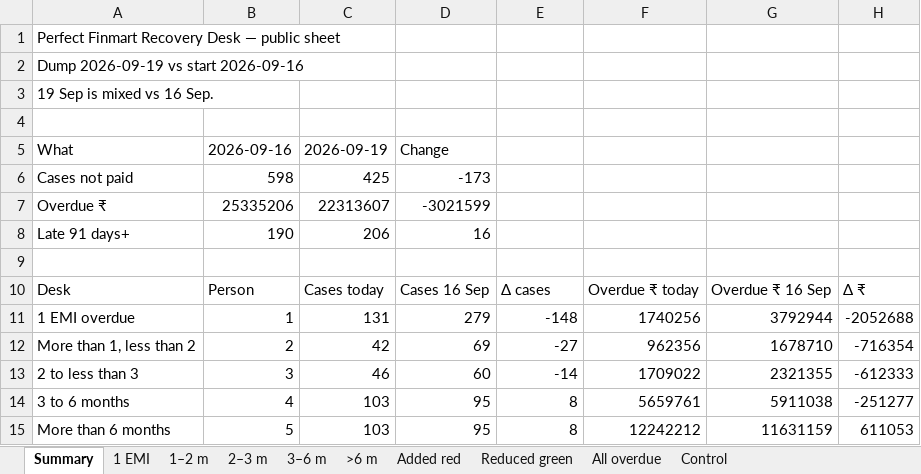
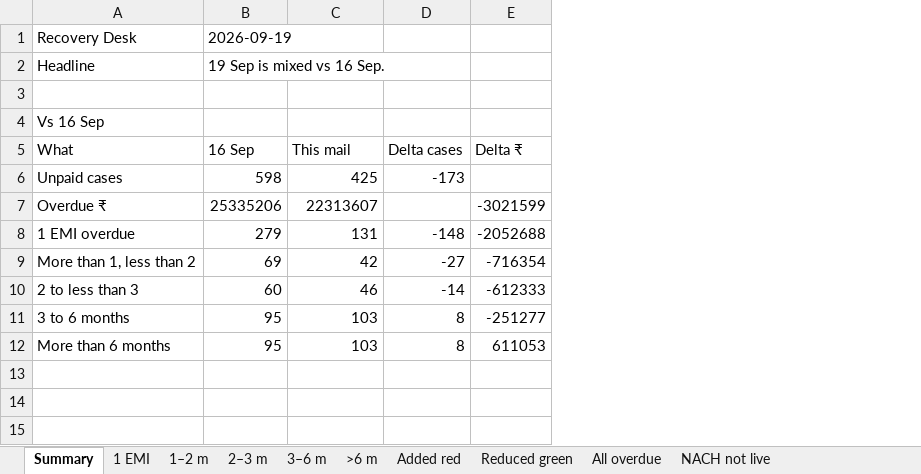
Before and after one commit to perfectfinmart/pf-recovery-live, an Excel workbook: Recovery-Desk.xlsx, sheet Summary, drawn as a sheet; values as stored, in another font and other column widths than the file's, no borders; removed rows and columns are numbered as before the commit, all else as after; the diff names each change by its address in the sheet, - before the commit and + after, or states it on an @@ line.

```diff
--- a/Recovery-Desk.xlsx (sheet Summary)
+++ b/Recovery-Desk.xlsx (sheet Summary)
-sheet tab: Control
+sheet tab: NACH not live
-column B (2026-09-16), row 7: 25335206; rows 11-15: 1 | 2 | 3 | 4 | 5
+column B (16 Sep), rows 1-2: 2026-09-19 | 19 Sep is mixed vs 16 Sep.; rows 7-12: 25335206 | 279 | 69 | 60 | 95 | 95
-column D (Change), row 7: -3021599; rows 11-15: 279 | 69 | 60 | 95 | 95
-column F, rows 11-15: 1740256 | 962356 | 1709022 | 5659761 | 12242212
-column G, rows 11-15: 3792944 | 1678710 | 2321355 | 5911038 | 11631159
-A1 (What): Perfect Finmart Recovery Desk — public sheet
+A1 (What): Recovery Desk
-A2 (What): Dump 2026-09-19 vs start 2026-09-16
+A2 (What): Headline
-row 3: 19 Sep is mixed vs 16 Sep.
+row 4: Vs 16 Sep
-C5: 2026-09-19
+C5: This mail
-D5: (empty)
+D5: Delta cases
-E5: (empty)
+E5: Delta ₹
-row 6: Cases not paid | 598 | 425 | -173
+row 6: Unpaid cases | 598 | 425 | -173
-E7 (Delta ₹): (empty)
+E7 (Delta ₹): -3021599
-row 8: Late 91 days+ | 190 | 206 | 16
-row 9: (empty)
-row 10: Desk | Person | Cases today | Cases 16 Sep | Δ cases | Overdue ₹ today | Overdue ₹ 16 Sep | Δ ₹
```
Also changed, not shown: sheet NACH not live, PF-NACH-not-live.xlsx, 8 other files.
